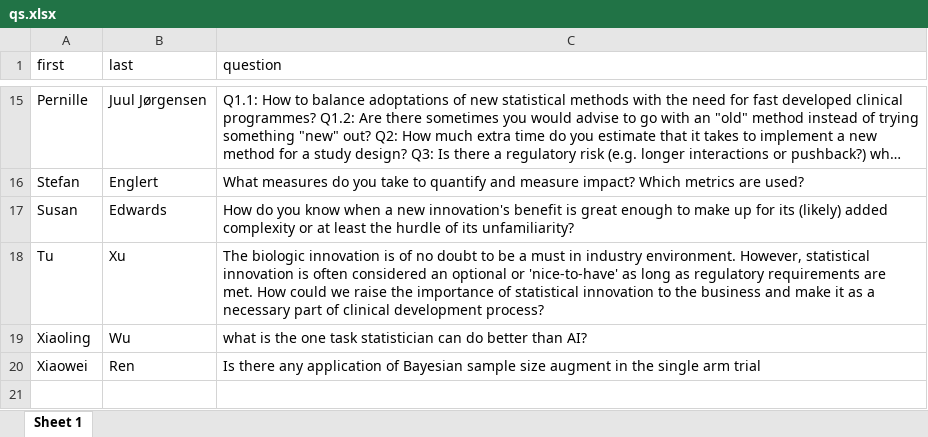
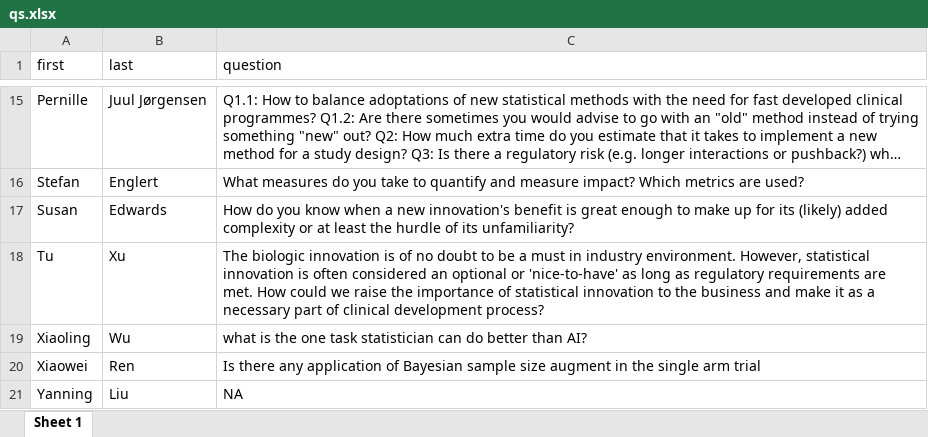
Before and after one commit to baselbiometrics/home, an Excel workbook: upcoming/20250319/qs.xlsx, sheet Sheet 1, drawn as a sheet; only a part is shown, gaps mark what is left out; long unchanged cells end in …; values as stored, in another font and other column widths than the file's, no borders; the diff names each change by its address in the sheet, - before the commit and + after, or states it on an @@ line.

```diff
--- a/upcoming/20250319/qs.xlsx (sheet Sheet 1)
+++ b/upcoming/20250319/qs.xlsx (sheet Sheet 1)
+row 21: Yanning | Liu | NA
```
Also changed, not shown: upcoming/20250319/reg3.xlsx, 12 other files.
